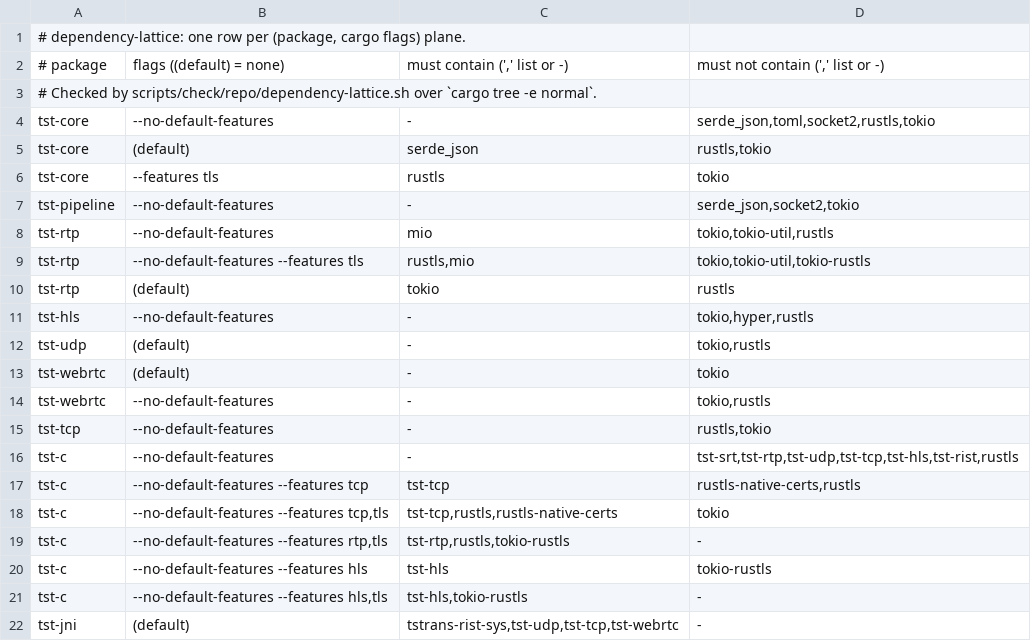
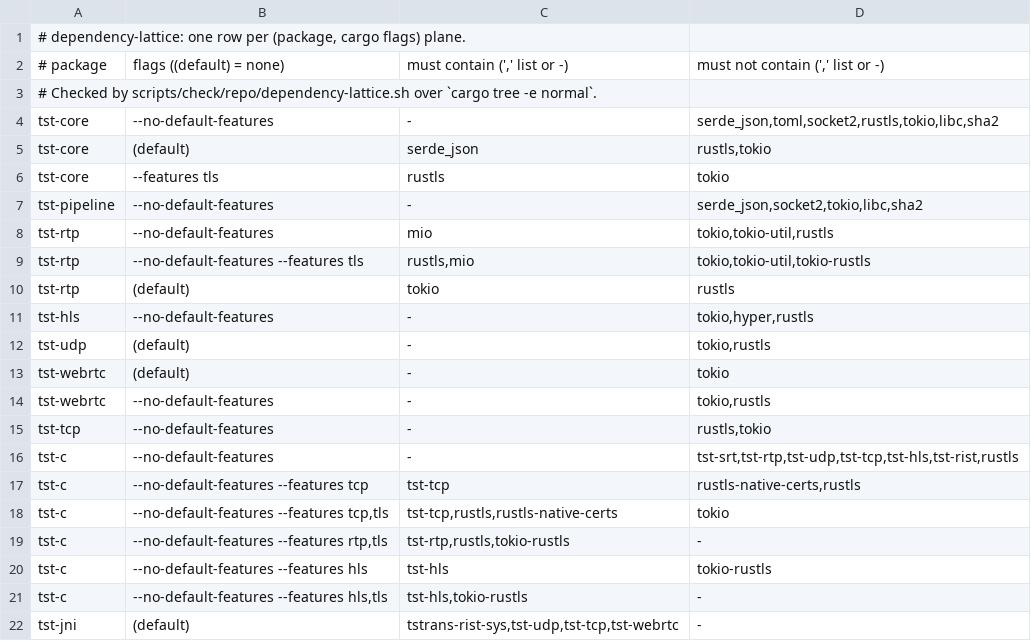
Before and after one commit to aklofas/ts-transformer, a TSV file: scripts/ratchets/dependency-lattice.tsv, drawn as a sheet.

Commit message:
tst-core: libc comes with the std feature and sha2 with the fixture tool

```diff
--- a/scripts/ratchets/dependency-lattice.tsv
+++ b/scripts/ratchets/dependency-lattice.tsv
@@ -3,6 +3,6 @@
 # Checked by scripts/check/repo/dependency-lattice.sh over `cargo tree -e normal`.
-tst-core	--no-default-features	-	serde_json,toml,socket2,rustls,tokio
+tst-core	--no-default-features	-	serde_json,toml,socket2,rustls,tokio,libc,sha2
 tst-core	(default)	serde_json	rustls,tokio
 tst-core	--features tls	rustls	tokio
-tst-pipeline	--no-default-features	-	serde_json,socket2,tokio
+tst-pipeline	--no-default-features	-	serde_json,socket2,tokio,libc,sha2
 tst-rtp	--no-default-features	mio	tokio,tokio-util,rustls
```
Also changed, not shown: 2 other files.
